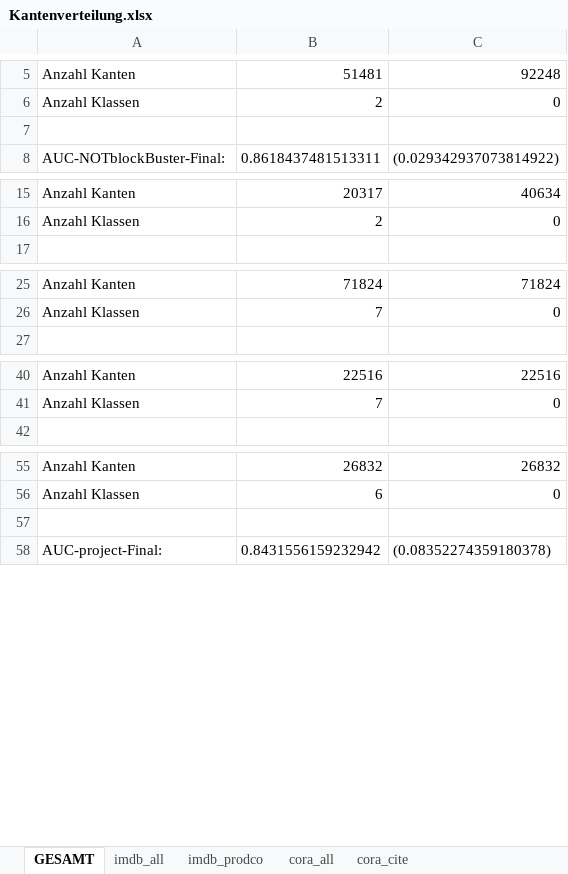
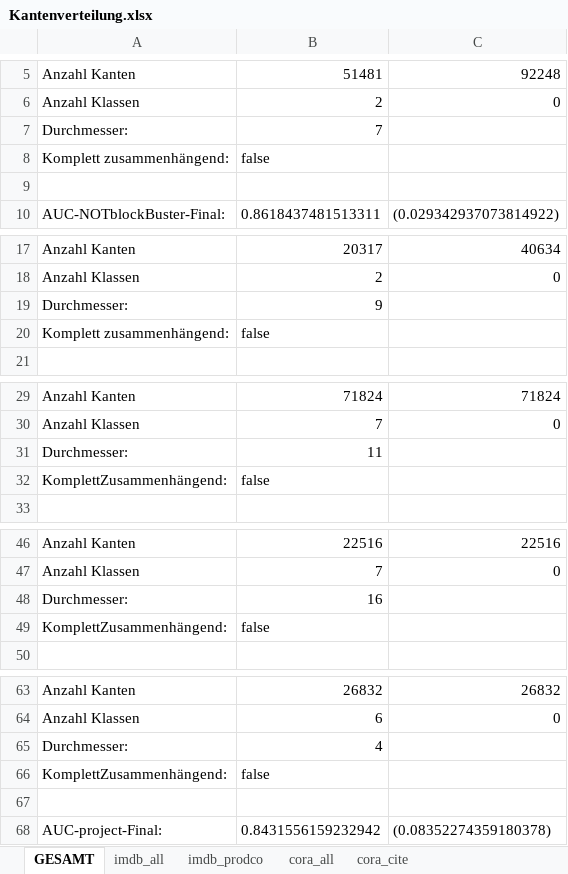
Before and after one commit to Fyskire/dm, an Excel workbook: DMnetkit/Kantenverteilung.xlsx, sheet GESAMT, drawn as a sheet; only a part is shown, gaps mark what is left out; values as stored, in another font and other column widths than the file's, no borders; the diff covers the shown part only; the diff names each change by its address in the sheet, - before the commit and + after, or states it on an @@ line.

Commit message:
Durchmesser zu excel Kantenverteilung/GESAMT hinzugefügt
Signed-off-by: jhenning <jhenning@students.uni-mainz.de>

```diff
--- a/DMnetkit/Kantenverteilung.xlsx (sheet GESAMT)
+++ b/DMnetkit/Kantenverteilung.xlsx (sheet GESAMT)
+row 7: Durchmesser: | 7
+row 8: Komplett zusammenhängend: | false
+row 19: Durchmesser: | 9
+row 20: Komplett zusammenhängend: | false
+row 31: Durchmesser: | 11
+row 32: KomplettZusammenhängend: | false
+row 48: Durchmesser: | 16
+row 49: KomplettZusammenhängend: | false
+row 65: Durchmesser: | 4
+row 66: KomplettZusammenhängend: | false
```
Also changed, not shown: 14 added rows elsewhere in this sheet, sheet WebKB-wisconsin-link1, sheet WebKB-texas-link1, sheet imdb_prodco, sheet WebKB-washington-link1, sheet WebKB-cornell-link1, sheet imdb_all, 6 more sheets, charts or pictures.
